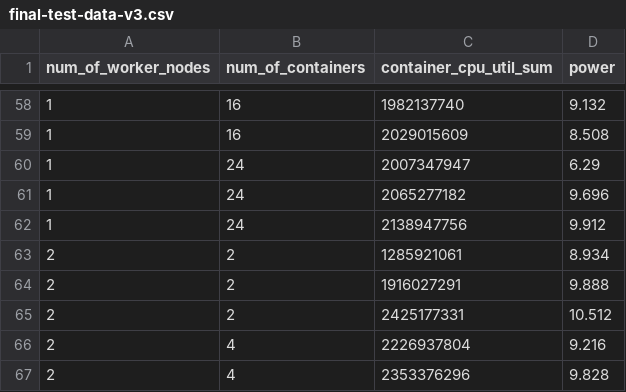
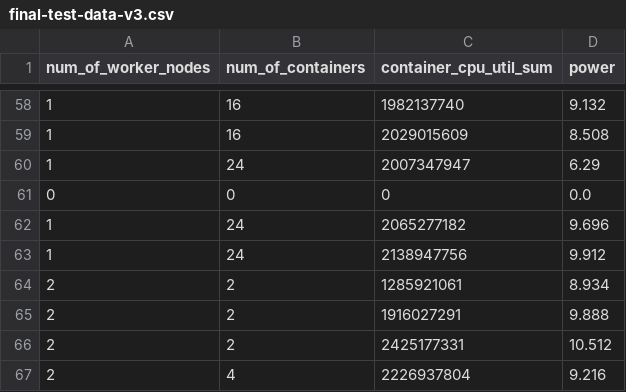
Before and after one commit to dhaura/rpi-analytical-model, a CSV file: data/final-test-data-v3.csv, drawn as a sheet; only a part is shown, gaps mark what is left out; the shorter side is filled out with more unchanged rows; the diff names each change by its address in the sheet, - before the commit and + after, or states it on an @@ line.

Commit message:
Retrain v1-4 with zeros data row included

```diff
--- a/data/final-test-data-v3.csv
+++ b/data/final-test-data-v3.csv
+row 61: 0 | 0 | 0 | 0.0
```
Also changed, not shown: data/final-test-data-v4.csv, 16 other files.
